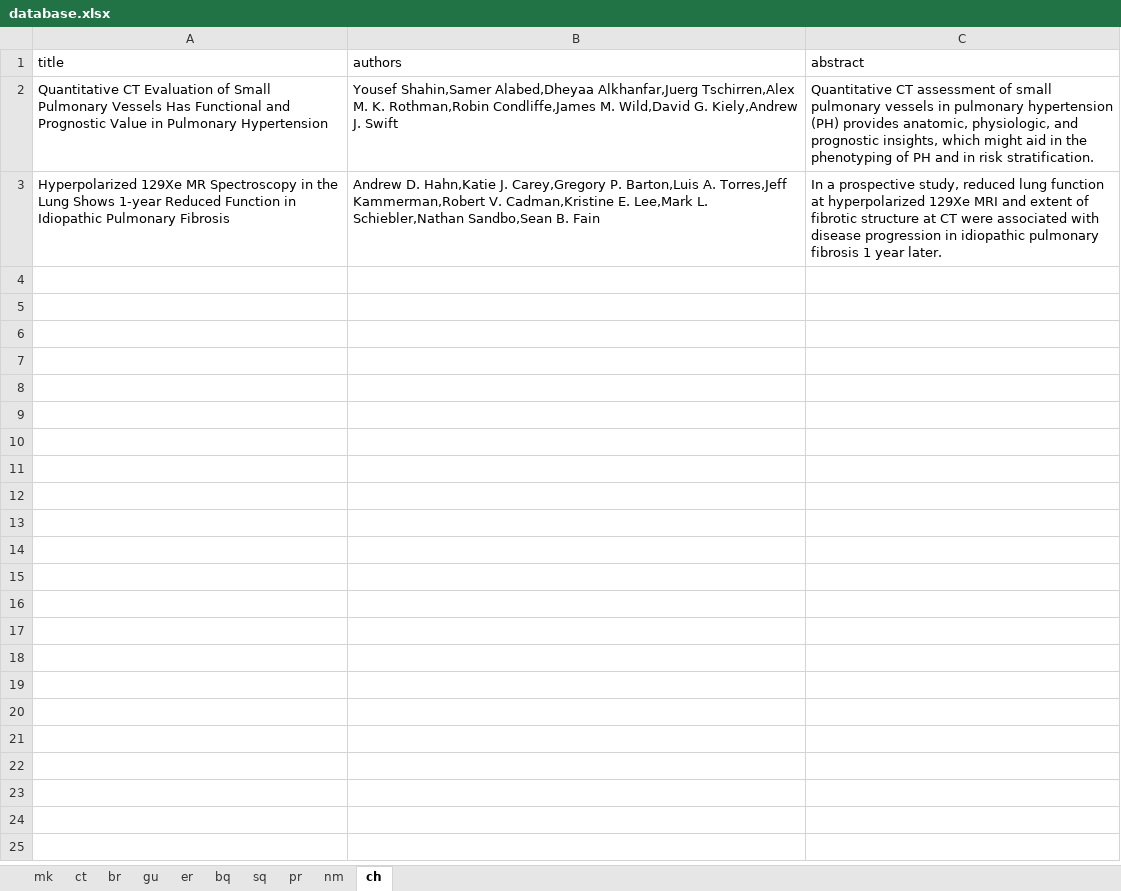
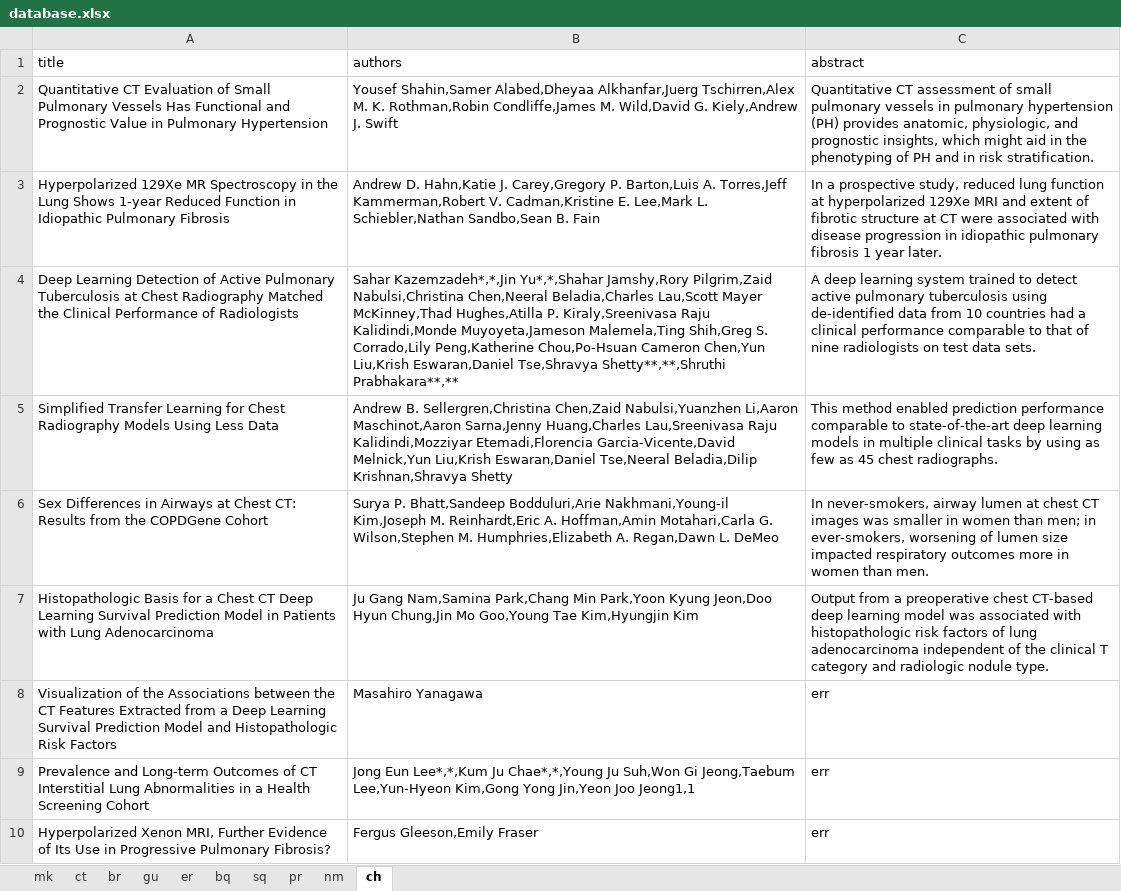
Before and after one commit to mmouru/nlp-text-categorization, an Excel workbook: database.xlsx, sheet ch, drawn as a sheet; values as stored, in another font and other column widths than the file's, no borders; the diff names each change by its address in the sheet, - before the commit and + after, or states it on an @@ line.

Commit message:
full size 100 db added

```diff
--- a/database.xlsx (sheet ch)
+++ b/database.xlsx (sheet ch)
+row 4: Deep Learning Detection of Active Pulmonary Tuberculosis at Chest Radiography Matched the Clinical Performance of Radiologists | Sahar Kazemzadeh*,*,Jin Yu*,*,Shahar Jamshy,Rory Pilgrim,Zaid Nabulsi,Christina Chen,Neeral Beladia,Charles Lau,Scott Mayer McKinney,Thad Hughes,Atilla P. Kiraly,Sreenivasa Raju Kalidindi,Monde Muyoyeta,Jameson Malemela,Ting Shih,Greg S. Corrado,Lily Peng,Katherine Chou,Po-Hsuan Cameron Chen,Yun Liu,Krish Eswaran,Daniel Tse,Shravya Shetty**,**,Shruthi Prabhakara**,** | A deep learning system trained to detect active pulmonary tuberculosis using de-identified data from 10 countries had a clinical performance comparable to that of nine radiologists on test data sets.
+row 5: Simplified Transfer Learning for Chest Radiography Models Using Less Data | Andrew B. Sellergren,Christina Chen,Zaid Nabulsi,Yuanzhen Li,Aaron Maschinot,Aaron Sarna,Jenny Huang,Charles Lau,Sreenivasa Raju Kalidindi,Mozziyar Etemadi,Florencia Garcia-Vicente,David Melnick,Yun Liu,Krish Eswaran,Daniel Tse,Neeral Beladia,Dilip Krishnan,Shravya Shetty | This method enabled prediction performance comparable to state-of-the-art deep learning models in multiple clinical tasks by using as few as 45 chest radiographs.
+row 6: Sex Differences in Airways at Chest CT: Results from the COPDGene Cohort | Surya P. Bhatt,Sandeep Bodduluri,Arie Nakhmani,Young-il Kim,Joseph M. Reinhardt,Eric A. Hoffman,Amin Motahari,Carla G. Wilson,Stephen M. Humphries,Elizabeth A. Regan,Dawn L. DeMeo | In never-smokers, airway lumen at chest CT images was smaller in women than men; in ever-smokers, worsening of lumen size impacted respiratory outcomes more in women than men.
+row 7: Histopathologic Basis for a Chest CT Deep Learning Survival Prediction Model in Patients with Lung Adenocarcinoma | Ju Gang Nam,Samina Park,Chang Min Park,Yoon Kyung Jeon,Doo Hyun Chung,Jin Mo Goo,Young Tae Kim,Hyungjin Kim | Output from a preoperative chest CT-based deep learning model was associated with histopathologic risk factors of lung adenocarcinoma independent of the clinical T category and radiologic nodule type.
+row 8: Visualization of the Associations between the CT Features Extracted from a Deep Learning Survival Prediction Model and Histopathologic Risk Factors | Masahiro Yanagawa | err
+row 9: Prevalence and Long-term Outcomes of CT Interstitial Lung Abnormalities in a Health Screening Cohort | Jong Eun Lee*,*,Kum Ju Chae*,*,Young Ju Suh,Won Gi Jeong,Taebum Lee,Yun-Hyeon Kim,Gong Yong Jin,Yeon Joo Jeong1,1 | err
+row 10: Hyperpolarized Xenon MRI, Further Evidence of Its Use in Progressive Pulmonary Fibrosis? | Fergus Gleeson,Emily Fraser | err
```
Also changed, not shown: sheet pr, sheet bq, sheet sq, sheet nm, sheet mk, sheet gu, 3 more sheets, 1 other file.
